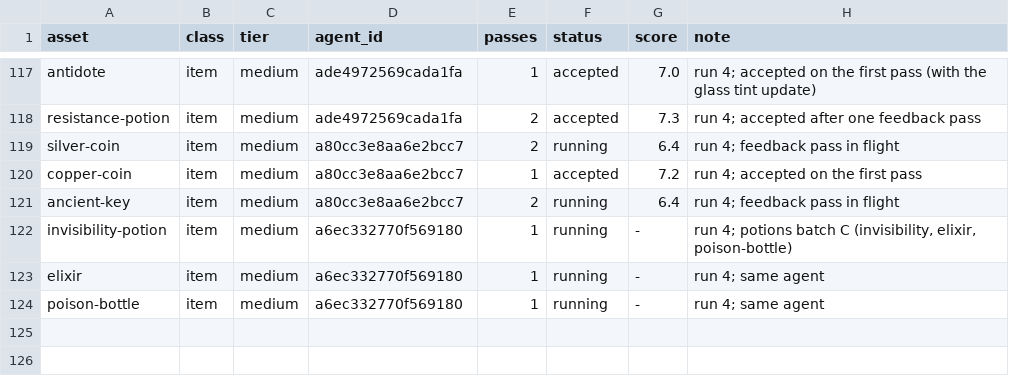
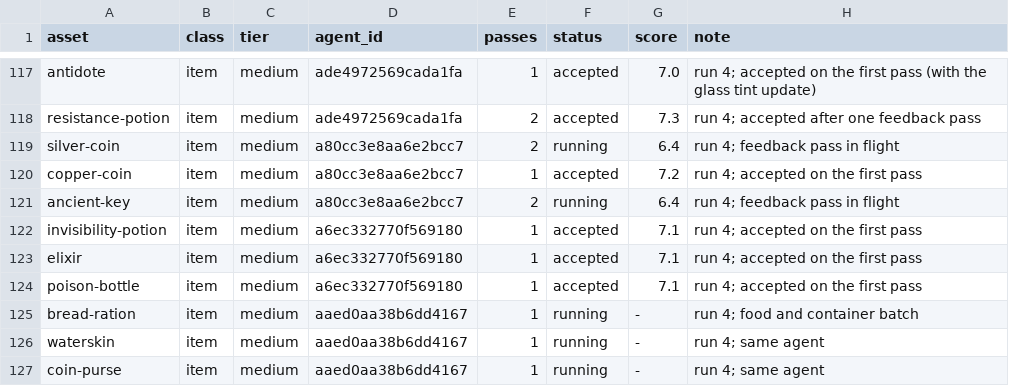
Before and after one commit to bodangren/advantage-forge, a TSV file: bench/sonnet/state.tsv, drawn as a sheet; only a part is shown, gaps mark what is left out.

```diff
--- a/bench/sonnet/state.tsv
+++ b/bench/sonnet/state.tsv
@@ -121,4 +121,7 @@ copper-coin	item	medium	a80cc3e8aa6e2bcc7	1	accepted	7.2	run 4; accepted on the
 ancient-key	item	medium	a80cc3e8aa6e2bcc7	2	running	6.4	run 4; feedback pass in flight
-invisibility-potion	item	medium	a6ec332770f569180	1	running	-	run 4; potions batch C (invisibility, elixir, poison-bottle)
-elixir	item	medium	a6ec332770f569180	1	running	-	run 4; same agent
-poison-bottle	item	medium	a6ec332770f569180	1	running	-	run 4; same agent
+invisibility-potion	item	medium	a6ec332770f569180	1	accepted	7.1	run 4; accepted on the first pass
+elixir	item	medium	a6ec332770f569180	1	accepted	7.1	run 4; accepted on the first pass
+poison-bottle	item	medium	a6ec332770f569180	1	accepted	7.1	run 4; accepted on the first pass
+bread-ration	item	medium	aaed0aa38b6dd4167	1	running	-	run 4; food and container batch
+waterskin	item	medium	aaed0aa38b6dd4167	1	running	-	run 4; same agent
+coin-purse	item	medium	aaed0aa38b6dd4167	1	running	-	run 4; same agent
```
Also changed, not shown: bench/sonnet/log.tsv, 3 other files.
